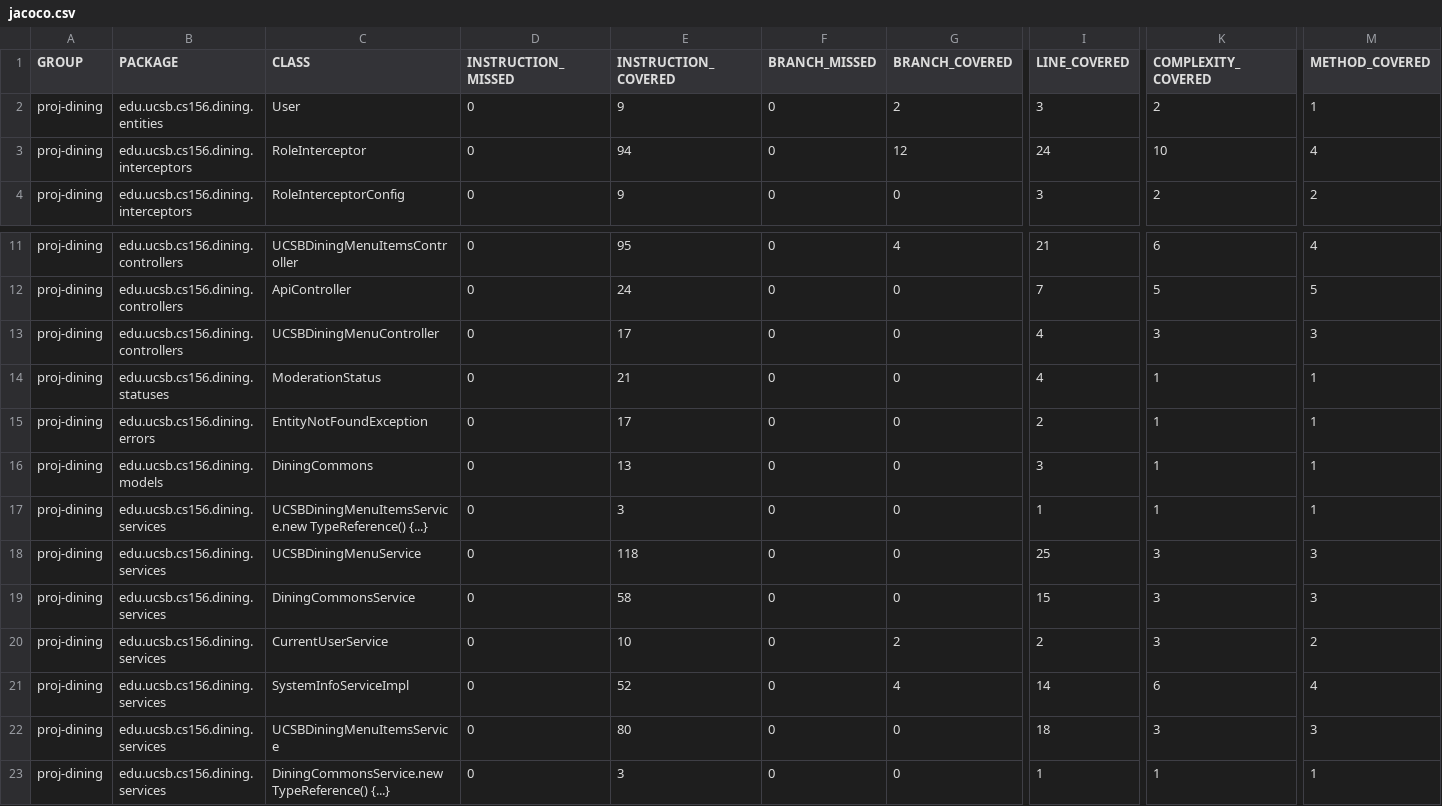
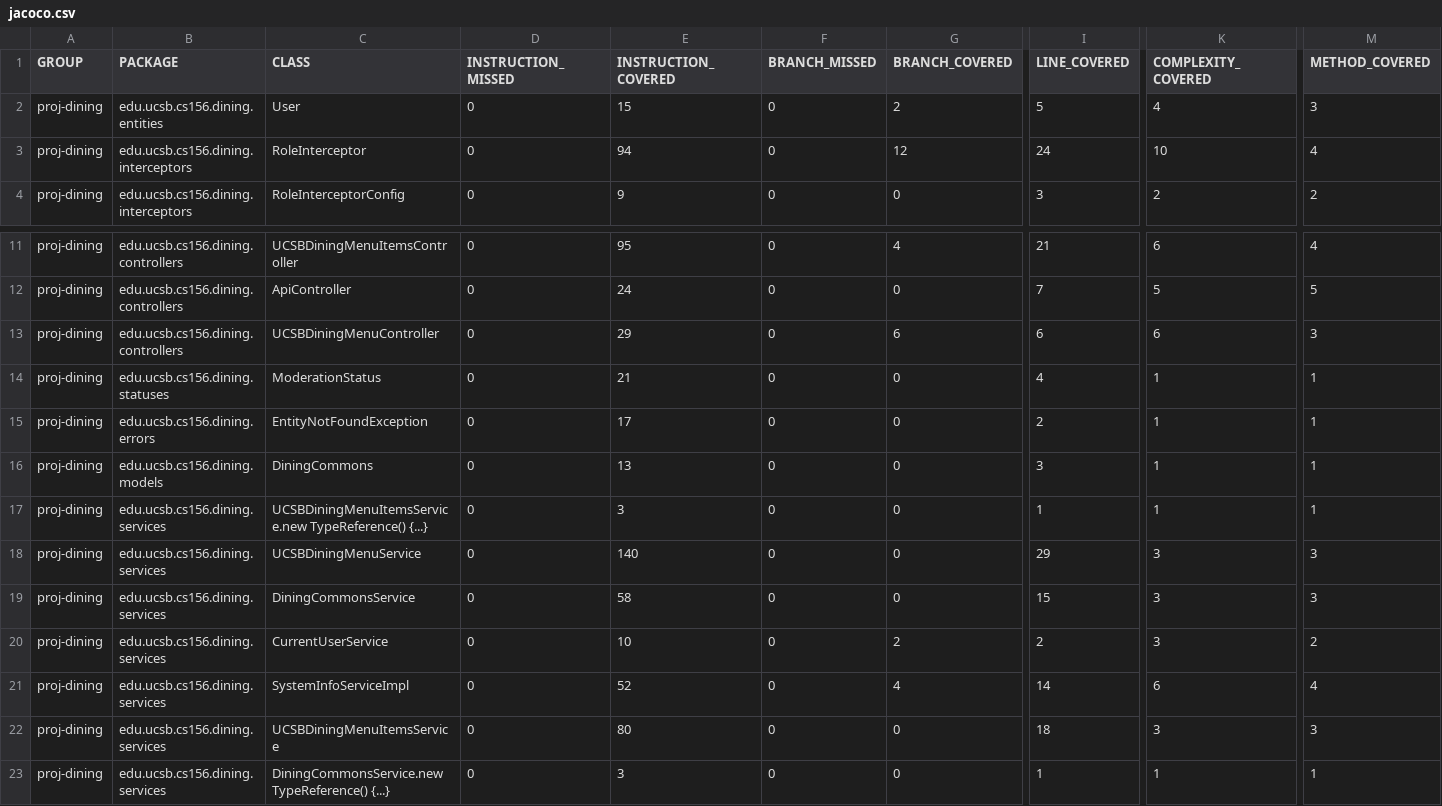
Before and after one commit to ucsb-cs156-f25/proj-dining-f25-08, a CSV file: jacoco/jacoco.csv, drawn as a sheet; only a part is shown, gaps mark what is left out; the diff names each change by its address in the sheet, - before the commit and + after, or states it on an @@ line.

```diff
--- a/jacoco/jacoco.csv
+++ b/jacoco/jacoco.csv
-E2 (INSTRUCTION_COVERED): 9
+E2 (INSTRUCTION_COVERED): 15
-I2 (LINE_COVERED): 3
+I2 (LINE_COVERED): 5
-K2 (COMPLEXITY_COVERED): 2
+K2 (COMPLEXITY_COVERED): 4
-M2 (METHOD_COVERED): 1
+M2 (METHOD_COVERED): 3
-E13 (INSTRUCTION_COVERED): 17
+E13 (INSTRUCTION_COVERED): 29
-G13 (BRANCH_COVERED): 0
+G13 (BRANCH_COVERED): 6
-I13 (LINE_COVERED): 4
+I13 (LINE_COVERED): 6
-K13 (COMPLEXITY_COVERED): 3
+K13 (COMPLEXITY_COVERED): 6
-E18 (INSTRUCTION_COVERED): 118
+E18 (INSTRUCTION_COVERED): 140
-I18 (LINE_COVERED): 25
+I18 (LINE_COVERED): 29
```
Also changed, not shown: 18 other files.
